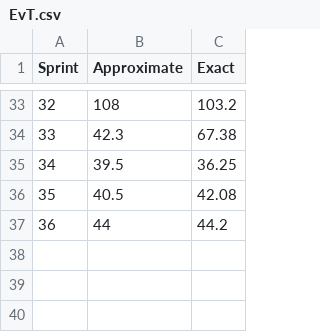
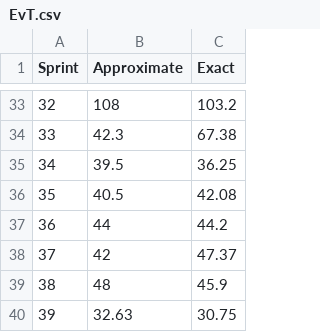
Before and after one commit to SergeJawhari/Percent-Error-Visualization, a CSV file: EvT.csv, drawn as a sheet; only a part is shown, gaps mark what is left out; the diff names each change by its address in the sheet, - before the commit and + after, or states it on an @@ line.

Commit message:
updated for sprint 39

```diff
--- a/EvT.csv
+++ b/EvT.csv
+row 38: 37 | 42 | 47.37
+row 39: 38 | 48 | 45.9
+row 40: 39 | 32.63 | 30.75
```
Also changed, not shown: 2 other files.
